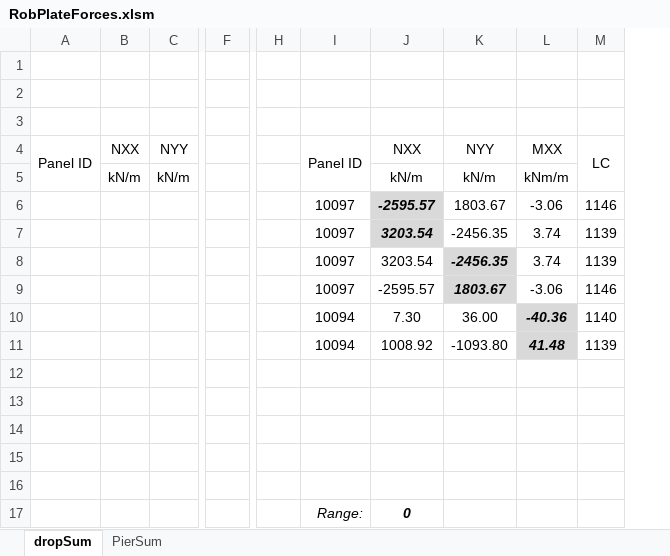
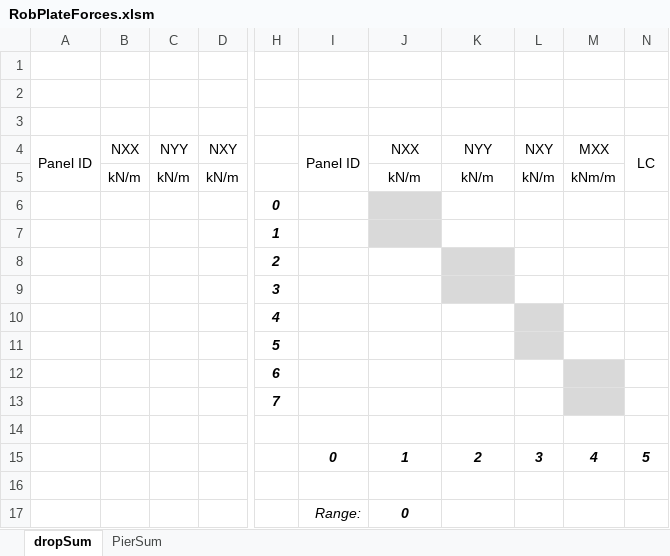
Before and after one commit to Icomanman/robotDev, an Excel workbook: macros/RobPlateForces.xlsm, sheet dropSum, drawn as a sheet; only a part is shown, gaps mark what is left out; values as stored, in another font and other column widths than the file's, no borders; charts and pictures not drawn; removed rows and columns are numbered as before the commit, all else as after; rows hold the shown columns only; the diff names each change by its address in the sheet, - before the commit and + after, or states it on an @@ line.

```diff
--- a/macros/RobPlateForces.xlsm (sheet dropSum)
+++ b/macros/RobPlateForces.xlsm (sheet dropSum)
+column D, rows 4-5: NXY | kN/m
-column F, empty
-column H, empty
+column H, rows 6-10: 0 | 1 | 2 | 3 | 4
+column L, rows 4-5: NXY | kN/m
-column M, row 4: LC
+column N, row 4: LC
-row 6:  |  |  |  |  | 10097 | -2595.57 | 1803.67 | -3.06 | 1146
-row 7:  |  |  |  |  | 10097 | 3203.54 | -2456.35 | 3.74 | 1139
-row 8:  |  |  |  |  | 10097 | 3203.54 | -2456.35 | 3.74 | 1139
-row 9:  |  |  |  |  | 10097 | -2595.57 | 1803.67 | -3.06 | 1146
-row 10:  |  |  |  |  | 10094 | 7.30 | 36.00 | -40.36 | 1140
-row 11:  |  |  |  |  | 10094 | 1008.92 | -1093.80 | 41.48 | 1139
-J6:J7 fill: none
+J6:J7 fill: #D9D9D9
-K8:K9 fill: none
+K8:K9 fill: #D9D9D9
+row 11:  |  |  |  | 5
+row 12:  |  |  |  | 6
+row 13:  |  |  |  | 7
+row 14: (empty)
+row 15:  |  |  |  |  | 0 | 1 | 2 | 3 | 4 | 5
+row 16: (empty)
```
Also changed, not shown: sheet PierSum, formulas that keep their value.
